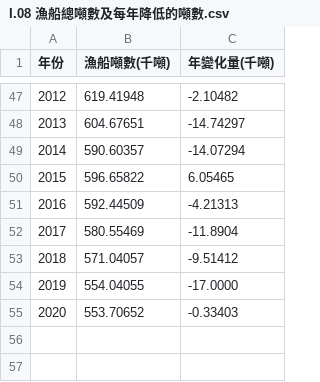
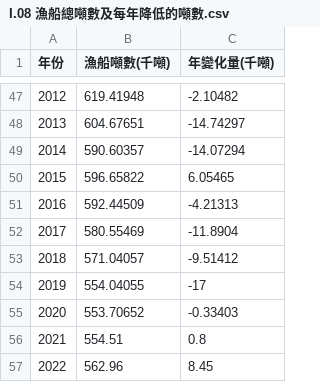
Before and after one commit to TaiBON/biodiv_indicators, a CSV file: data/processed/I.08 漁船總噸數及每年降低的噸數.csv, drawn as a sheet; only a part is shown, gaps mark what is left out.

Commit message:
Update indicator I.08.csv

```diff
--- a/data/processed/I.08 漁船總噸數及每年降低的噸數.csv
+++ b/data/processed/I.08 漁船總噸數及每年降低的噸數.csv
@@ -53,3 +53,5 @@
 2018,571.04057,-9.51412
-2019,554.04055,-17.0000
+2019,554.04055,-17
 2020,553.70652,-0.33403
+2021,554.51,0.8
+2022,562.96,8.45
```
